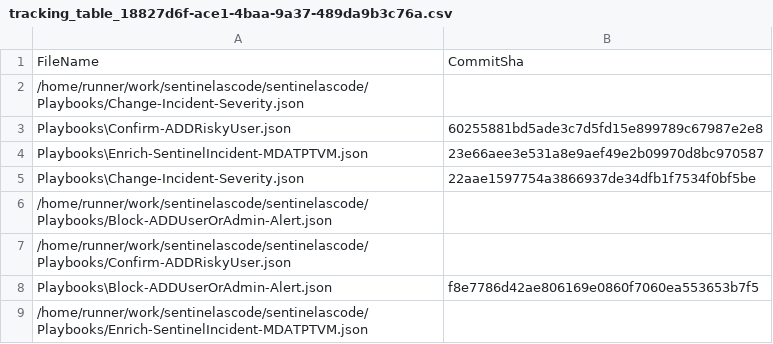
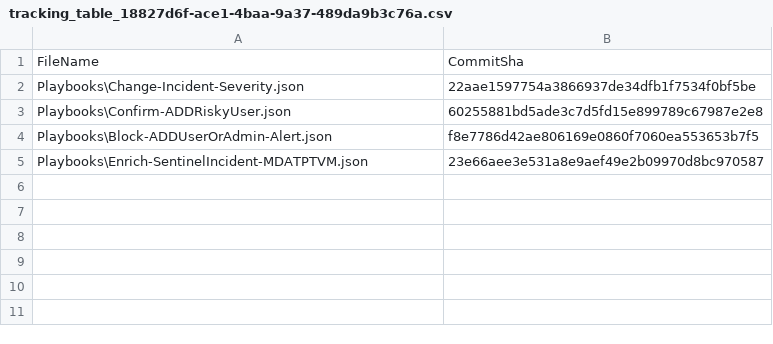
Before and after one commit to GeeraertHerber/sentinelascode, a CSV file: .sentinel/tracking_table_18827d6f-ace1-4baa-9a37-489da9b3c76a.csv, drawn as a sheet.

Commit message:
trackingTable.csv created.

```diff
--- a/.sentinel/tracking_table_18827d6f-ace1-4baa-9a37-489da9b3c76a.csv
+++ b/.sentinel/tracking_table_18827d6f-ace1-4baa-9a37-489da9b3c76a.csv
@@ -1,9 +1,5 @@
 FileName, CommitSha
-/home/runner/work/sentinelascode/sentinelascode/Playbooks/Change-Incident-Severity.json,
+Playbooks\Change-Incident-Severity.json,22aae1597754a3866937de34dfb1f7534f0bf5be
 Playbooks\Confirm-ADDRiskyUser.json,60255881bd5ade3c7d5fd15e899789c67987e2e8
+Playbooks\Block-ADDUserOrAdmin-Alert.json,f8e7786d42ae806169e0860f7060ea553653b7f5
 Playbooks\Enrich-SentinelIncident-MDATPTVM.json,23e66aee3e531a8e9aef49e2b09970d8bc970587
-Playbooks\Change-Incident-Severity.json,22aae1597754a3866937de34dfb1f7534f0bf5be
-/home/runner/work/sentinelascode/sentinelascode/Playbooks/Block-ADDUserOrAdmin-Alert.json,
-/home/runner/work/sentinelascode/sentinelascode/Playbooks/Confirm-ADDRiskyUser.json,
-Playbooks\Block-ADDUserOrAdmin-Alert.json,f8e7786d42ae806169e0860f7060ea553653b7f5
-/home/runner/work/sentinelascode/sentinelascode/Playbooks/Enrich-SentinelIncident-MDATPTVM.json,
```
